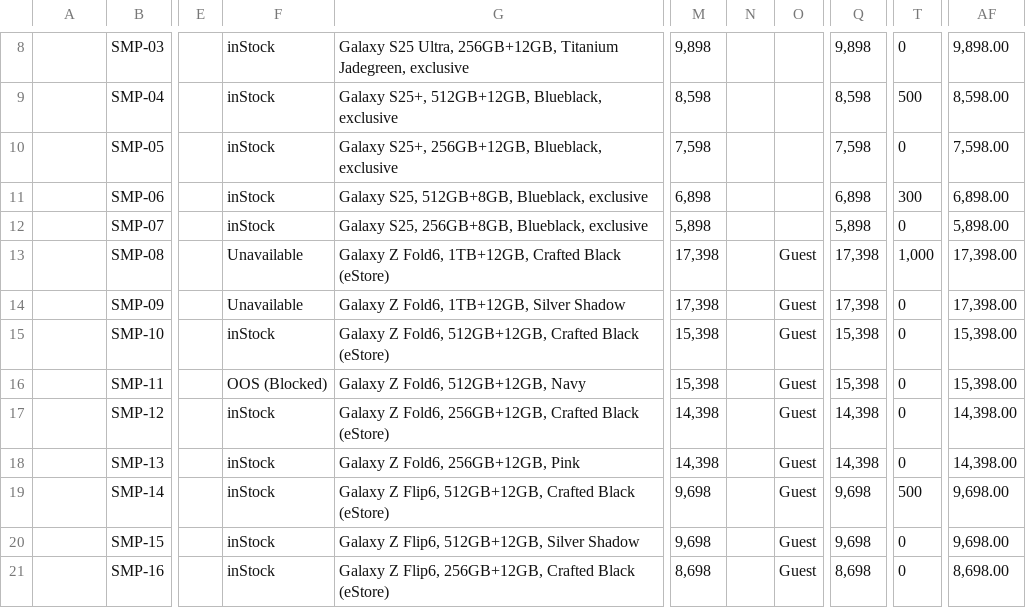
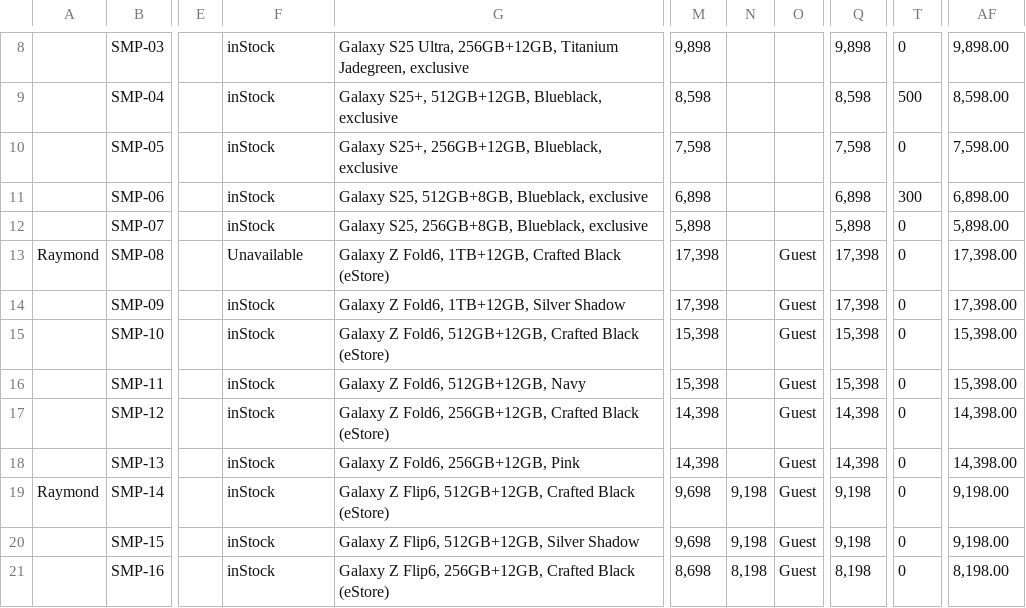
Before and after one commit to raymondwoocheil/CheilSEHKQA, a CSV file: datasources/TestCaseMX.csv, drawn as a sheet; only a part is shown, gaps mark what is left out; the diff covers the shown part only; the diff names each change by its address in the sheet, - before the commit and + after, or states it on an @@ line.

```diff
--- a/datasources/TestCaseMX.csv
+++ b/datasources/TestCaseMX.csv
-A13: (empty)
+A13: Raymond
-T13: 1,000
+T13: 0
-F14: Unavailable
+F14: inStock
-F16: OOS (Blocked)
+F16: inStock
-A19: (empty)
+A19: Raymond
-N19:N20: (empty)
+N19:N20: 9,198
-Q19:Q20: 9,698
+Q19:Q20: 9,198
-T19: 500
+T19: 0
-AF19:AF20: 9,698.00
+AF19:AF20: 9,198.00
-N21: (empty)
+N21: 8,198
-Q21: 8,698
+Q21: 8,198
-AF21: 8,698.00
+AF21: 8,198.00
```
Also changed, not shown: 105 edited cells elsewhere in this file, datasources/TestCaseCE.csv, datasources/TestCaseCEEPP.csv, 2 other files.
